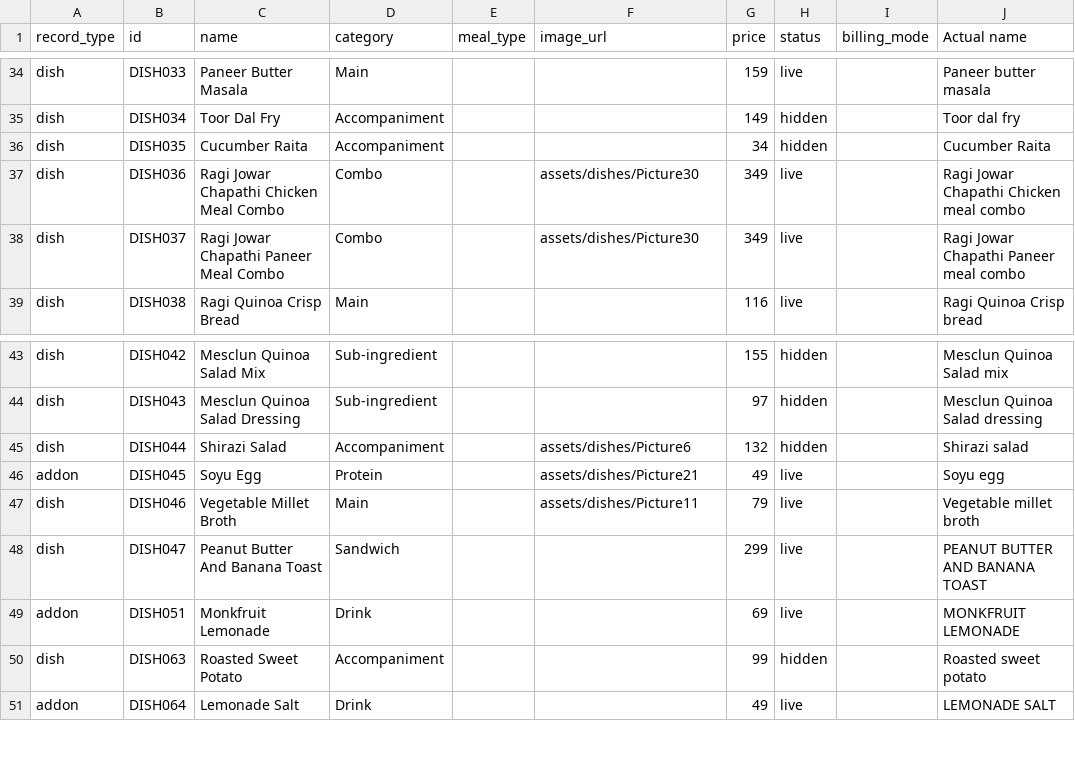
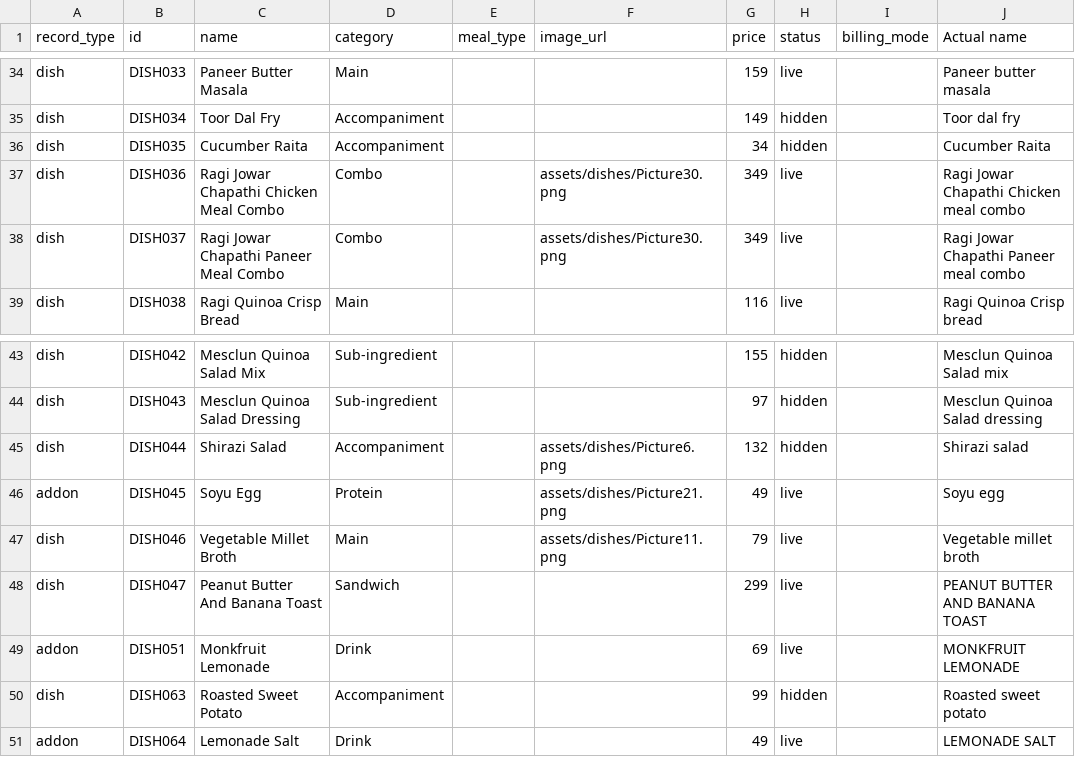
Before and after one commit to anoopspoona/cherisheverybite, a CSV file: catalog.csv, drawn as a sheet; only a part is shown, gaps mark what is left out; the diff covers the shown part only.

```diff
--- a/catalog.csv
+++ b/catalog.csv
@@ -36,4 +36,4 @@ dish,DISH034,Toor Dal Fry,Accompaniment,,,149,hidden,,Toor dal fry
 dish,DISH035,Cucumber Raita,Accompaniment,,,34,hidden,,Cucumber Raita
-dish,DISH036,Ragi Jowar Chapathi Chicken Meal Combo,Combo,,assets/dishes/Picture30,349,live,,Ragi Jowar Chapathi Chicken meal combo
-dish,DISH037,Ragi Jowar Chapathi Paneer Meal Combo,Combo,,assets/dishes/Picture30,349,live,,Ragi Jowar Chapathi Paneer meal combo
+dish,DISH036,Ragi Jowar Chapathi Chicken Meal Combo,Combo,,assets/dishes/Picture30.png,349,live,,Ragi Jowar Chapathi Chicken meal combo
+dish,DISH037,Ragi Jowar Chapathi Paneer Meal Combo,Combo,,assets/dishes/Picture30.png,349,live,,Ragi Jowar Chapathi Paneer meal combo
 dish,DISH038,Ragi Quinoa Crisp Bread,Main,,,116,live,,Ragi Quinoa Crisp bread
@@ -44,5 +44,5 @@ dish,DISH042,Mesclun Quinoa Salad Mix,Sub-ingredient,,,155,hidden,,Mesclun Quino
 dish,DISH043,Mesclun Quinoa Salad Dressing,Sub-ingredient,,,97,hidden,,Mesclun Quinoa Salad dressing
-dish,DISH044,Shirazi Salad,Accompaniment,,assets/dishes/Picture6,132,hidden,,Shirazi salad
-addon,DISH045,Soyu Egg,Protein,,assets/dishes/Picture21,49,live,,Soyu egg
-dish,DISH046,Vegetable Millet Broth,Main,,assets/dishes/Picture11,79,live,,Vegetable millet broth
+dish,DISH044,Shirazi Salad,Accompaniment,,assets/dishes/Picture6.png,132,hidden,,Shirazi salad
+addon,DISH045,Soyu Egg,Protein,,assets/dishes/Picture21.png,49,live,,Soyu egg
+dish,DISH046,Vegetable Millet Broth,Main,,assets/dishes/Picture11.png,79,live,,Vegetable millet broth
 dish,DISH047,Peanut Butter And Banana Toast,Sandwich,,,299,live,,PEANUT BUTTER AND BANANA TOAST
```
Also changed, not shown: 19 edited cells elsewhere in this file.
